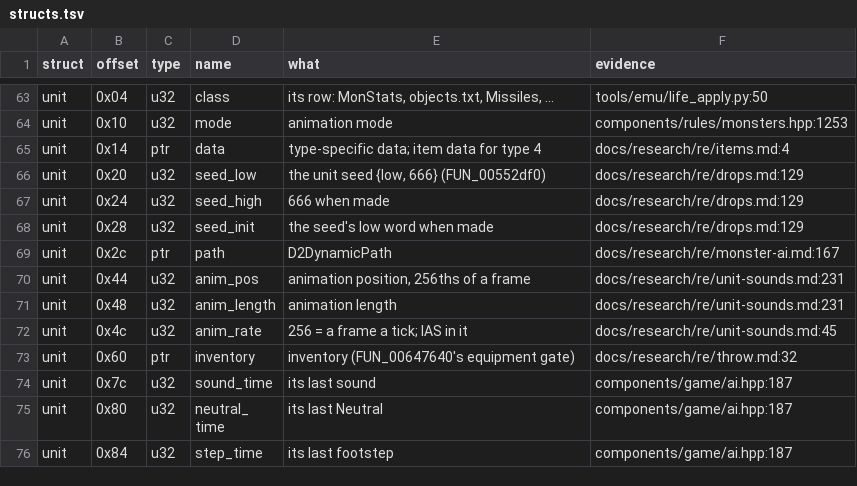
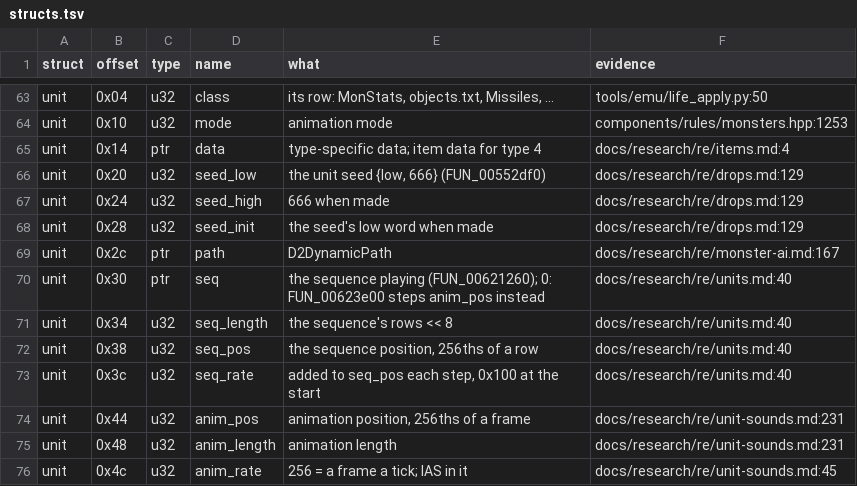
Before and after one commit to psi29a/d2decomped, a TSV file: docs/research/re/structs.tsv, drawn as a sheet; only a part is shown, gaps mark what is left out; the shorter side is filled out with more unchanged rows.

Commit message:
An SQ skill's delay test traced: unit +0x38 is the sequence position
Under a row only for a row-0 event (Charge's, delay 0), so Dragon
Flight's do never starts skilldelay; d2d's sequence path is exact.

```diff
--- a/docs/research/re/structs.tsv
+++ b/docs/research/re/structs.tsv
@@ -69,2 +69,6 @@ unit	0x28	u32	seed_init	the seed's low word when made	docs/research/re/drops.md:
 unit	0x2c	ptr	path	D2DynamicPath	docs/research/re/monster-ai.md:167
+unit	0x30	ptr	seq	the sequence playing (FUN_00621260); 0: FUN_00623e00 steps anim_pos instead	docs/research/re/units.md:40
+unit	0x34	u32	seq_length	the sequence's rows << 8	docs/research/re/units.md:40
+unit	0x38	u32	seq_pos	the sequence position, 256ths of a row	docs/research/re/units.md:40
+unit	0x3c	u32	seq_rate	added to seq_pos each step, 0x100 at the start	docs/research/re/units.md:40
 unit	0x44	u32	anim_pos	animation position, 256ths of a frame	docs/research/re/unit-sounds.md:231
```
Also changed, not shown: 3 other files.
